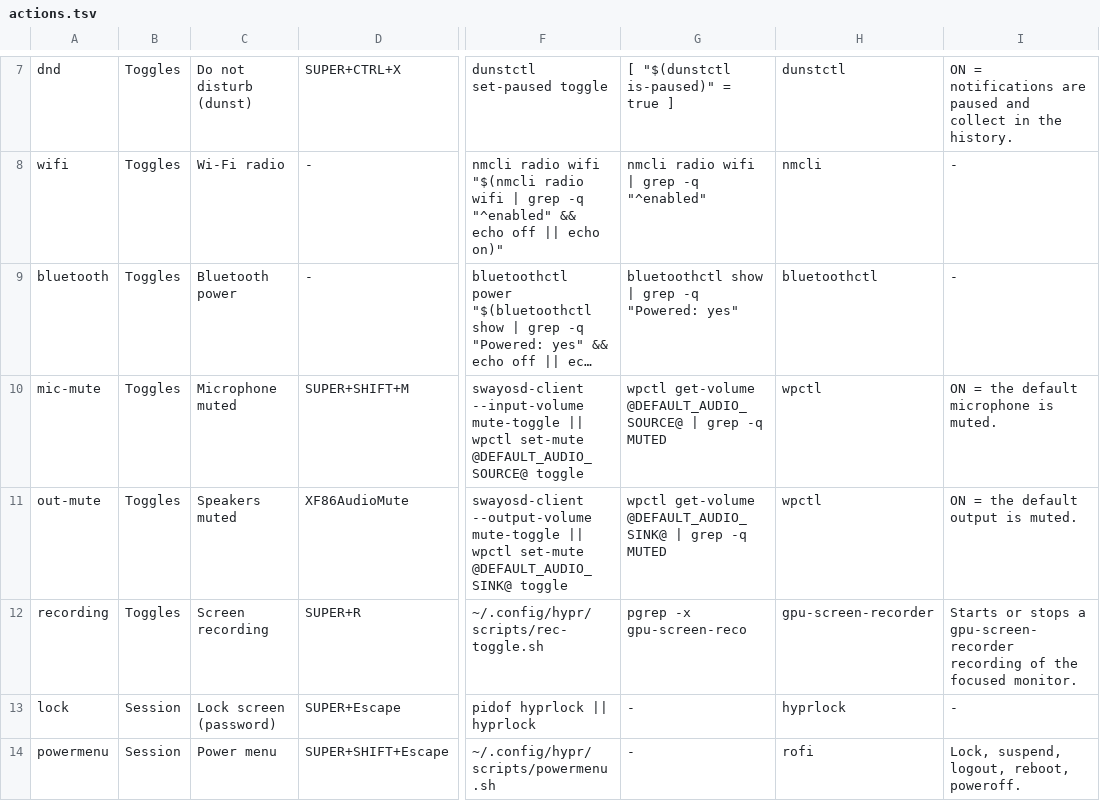
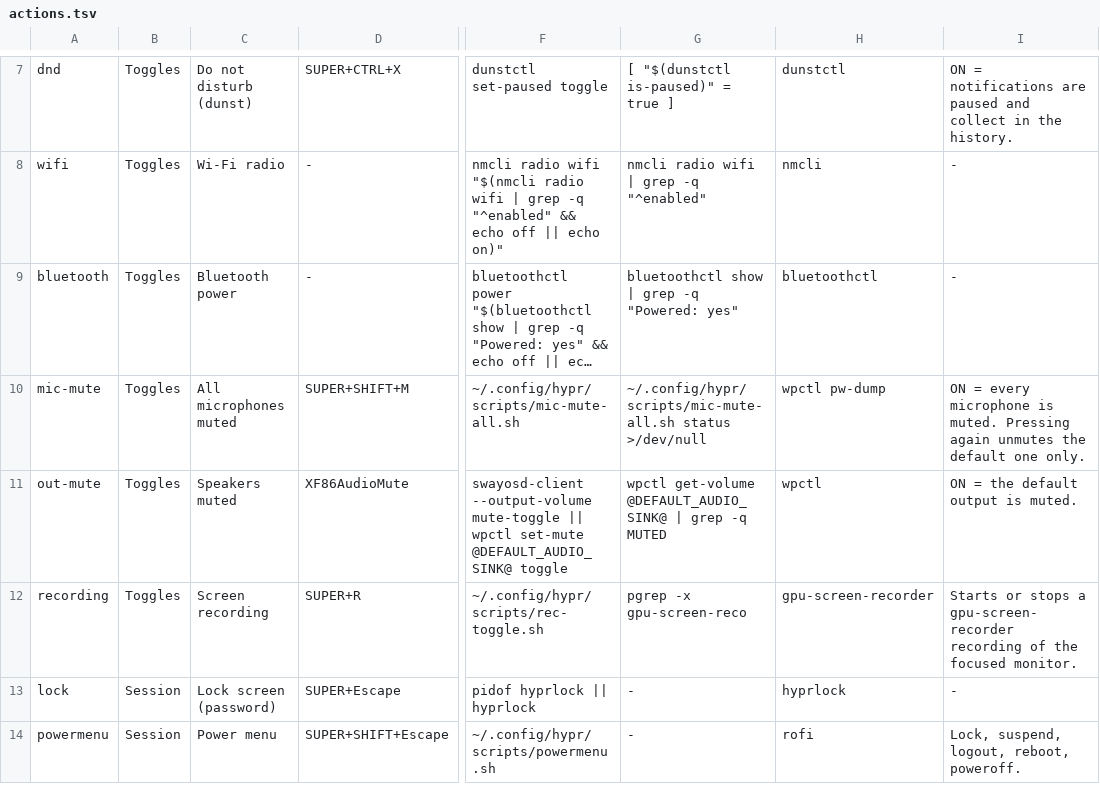
Before and after one commit to brizzinck/dotfiles, a TSV file: .config/hub/actions.tsv, drawn as a sheet; only a part is shown, gaps mark what is left out; long unchanged cells end in …; the diff names each change by its address in the sheet, - before the commit and + after, or states it on an @@ line.

```diff
--- a/.config/hub/actions.tsv
+++ b/.config/hub/actions.tsv
-C10: Microphone muted
+C10: All microphones muted
-F10: swayosd-client --input-volume mute-toggle || wpctl set-mute @DEFAULT_AUDIO_SOURCE@ toggle
+F10: ~/.config/hypr/scripts/mic-mute-all.sh
-G10: wpctl get-volume @DEFAULT_AUDIO_SOURCE@ | grep -q MUTED
+G10: ~/.config/hypr/scripts/mic-mute-all.sh status >/dev/null
-H10: wpctl
+H10: wpctl pw-dump
-I10: ON = the default microphone is muted.
+I10: ON = every microphone is muted. Pressing again unmutes the default one only.
```
Also changed, not shown: 7 other files.
